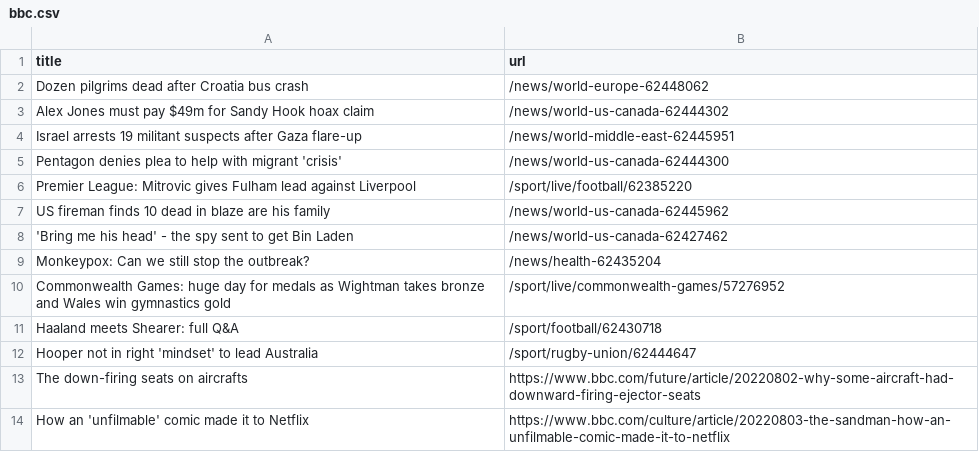
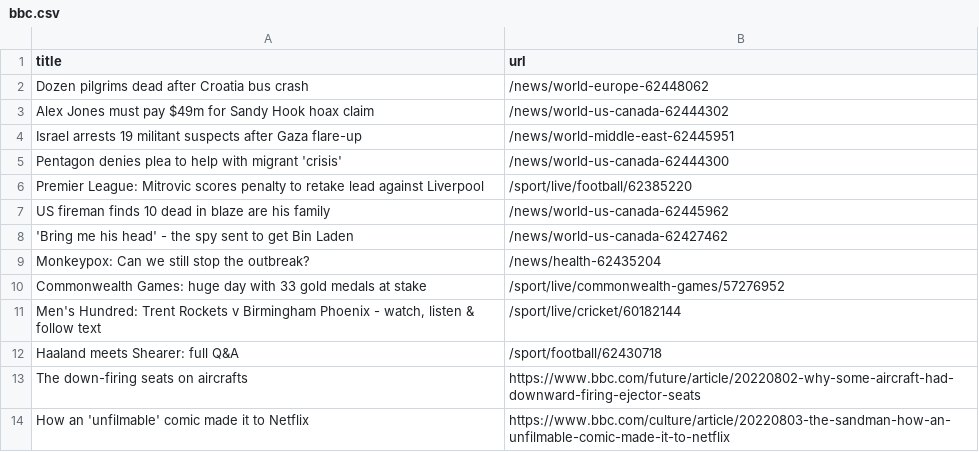
Before and after one commit to ErichBuergler/automatic-scraper-bbc, a CSV file: bbc.csv, drawn as a sheet; only a part is shown.

```diff
--- a/bbc.csv
+++ b/bbc.csv
@@ -5,3 +5,3 @@ Israel arrests 19 militant suspects after Gaza flare-up,/news/world-middle-east-
 Pentagon denies plea to help with migrant 'crisis',/news/world-us-canada-62444300
-Premier League: Mitrovic gives Fulham lead against Liverpool,/sport/live/football/62385220
+Premier League: Mitrovic scores penalty to retake lead against Liverpool,/sport/live/football/62385220
 US fireman finds 10 dead in blaze are his family,/news/world-us-canada-62445962
@@ -9,5 +9,5 @@ US fireman finds 10 dead in blaze are his family,/news/world-us-canada-62445962
 Monkeypox: Can we still stop the outbreak?,/news/health-62435204
-Commonwealth Games: huge day for medals as Wightman takes bronze and Wales win gymnastics gold,/sport/live/commonwealth-games/57276952
+Commonwealth Games: huge day with 33 gold medals at stake,/sport/live/commonwealth-games/57276952
+"Men's Hundred: Trent Rockets v Birmingham Phoenix - watch, listen & follow text",/sport/live/cricket/60182144
 Haaland meets Shearer: full Q&A,/sport/football/62430718
-Hooper not in right 'mindset' to lead Australia,/sport/rugby-union/62444647
 The down-firing seats on aircrafts,https://www.bbc.com/future/article/20220802-why-some-aircraft-had-downward-firing-ejector-seats
```
